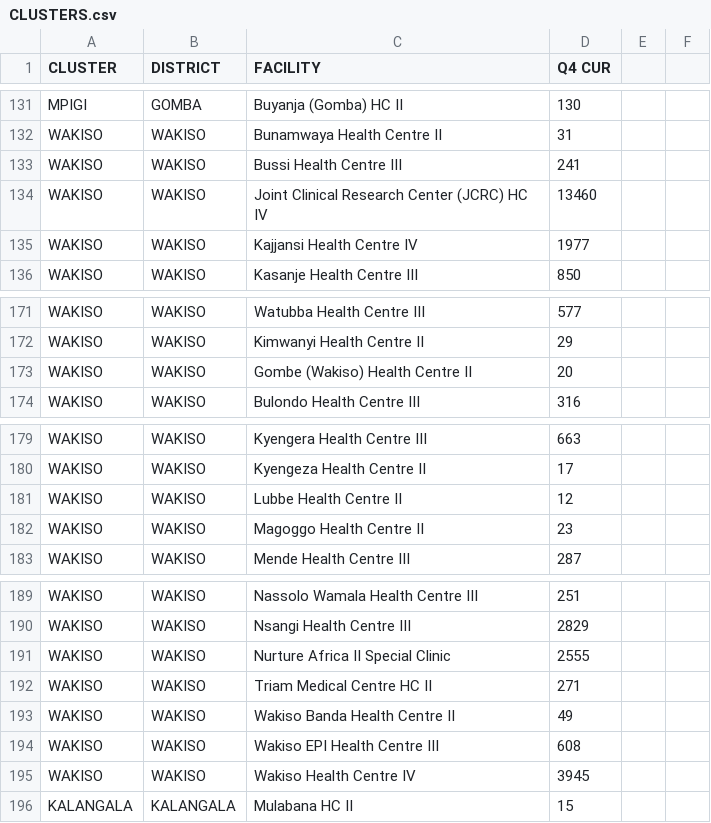
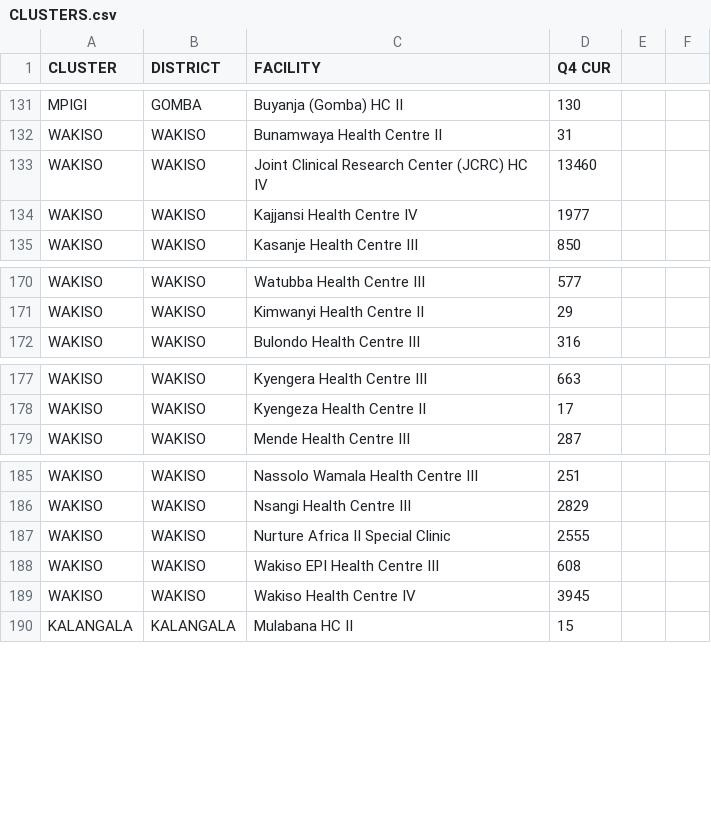
Before and after one commit to dluminsa/GROWTH, a CSV file: CLUSTERS.csv, drawn as a sheet; only a part is shown, gaps mark what is left out.

Commit message:
Update CLUSTERS.csv

```diff
--- a/CLUSTERS.csv
+++ b/CLUSTERS.csv
@@ -132,3 +132,2 @@ MPIGI,GOMBA,Buyanja (Gomba) HC II,130,,
 WAKISO,WAKISO,Bunamwaya Health Centre II,31,,
-WAKISO,WAKISO,Bussi Health Centre III,241,,
 WAKISO,WAKISO,Joint Clinical Research Center (JCRC) HC IV,13460,,
@@ -172,3 +171,2 @@ WAKISO,WAKISO,Watubba Health Centre III,577,,
 WAKISO,WAKISO,Kimwanyi Health Centre II,29,,
-WAKISO,WAKISO,Gombe (Wakiso) Health Centre II,20,,
 WAKISO,WAKISO,Bulondo Health Centre III,316,,
@@ -180,4 +178,2 @@ WAKISO,WAKISO,Kyengera Health Centre III,663,,
 WAKISO,WAKISO,Kyengeza Health Centre II,17,,
-WAKISO,WAKISO,Lubbe Health Centre II,12,,
-WAKISO,WAKISO,Magoggo Health Centre II,23,,
 WAKISO,WAKISO,Mende Health Centre III,287,,
@@ -191,4 +187,2 @@ WAKISO,WAKISO,Nsangi Health Centre III,2829,,
 WAKISO,WAKISO,Nurture Africa II Special Clinic,2555,,
-WAKISO,WAKISO,Triam Medical Centre HC II,271,,
-WAKISO,WAKISO,Wakiso Banda Health Centre II,49,,
 WAKISO,WAKISO,Wakiso EPI Health Centre III,608,,
```
